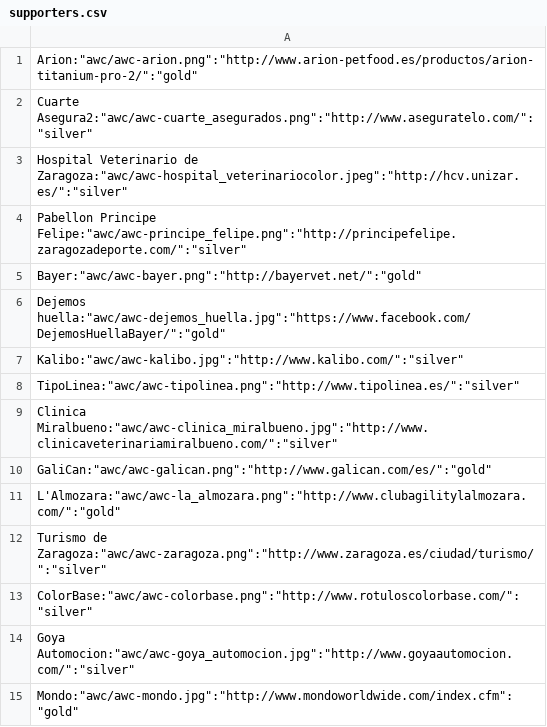
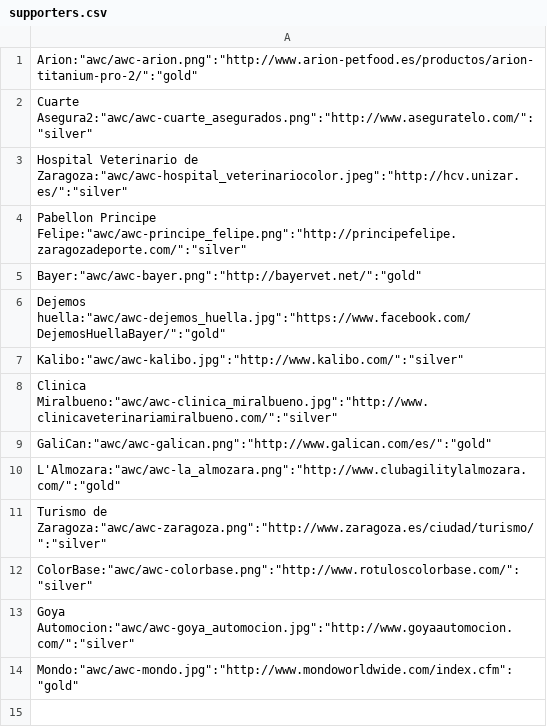
Before and after one commit to jonsito/AgilityContest, a CSV file: agility/images/supporters/awc/supporters.csv, drawn as a sheet.

Commit message:
public & awcfci background according pb_bgcolor. remove awcfci degraded background. Fix supporters list

```diff
--- a/agility/images/supporters/awc/supporters.csv
+++ b/agility/images/supporters/awc/supporters.csv
@@ -7,3 +7,2 @@
 "Kalibo":"awc/awc-kalibo.jpg":"http://www.kalibo.com/":"silver"
-"TipoLinea":"awc/awc-tipolinea.png":"http://www.tipolinea.es/":"silver"
 "Clinica Miralbueno":"awc/awc-clinica_miralbueno.jpg":"http://www.clinicaveterinariamiralbueno.com/":"silver"
```
Also changed, not shown: agility/images/supporters/supporters.csv, 3 other files.
